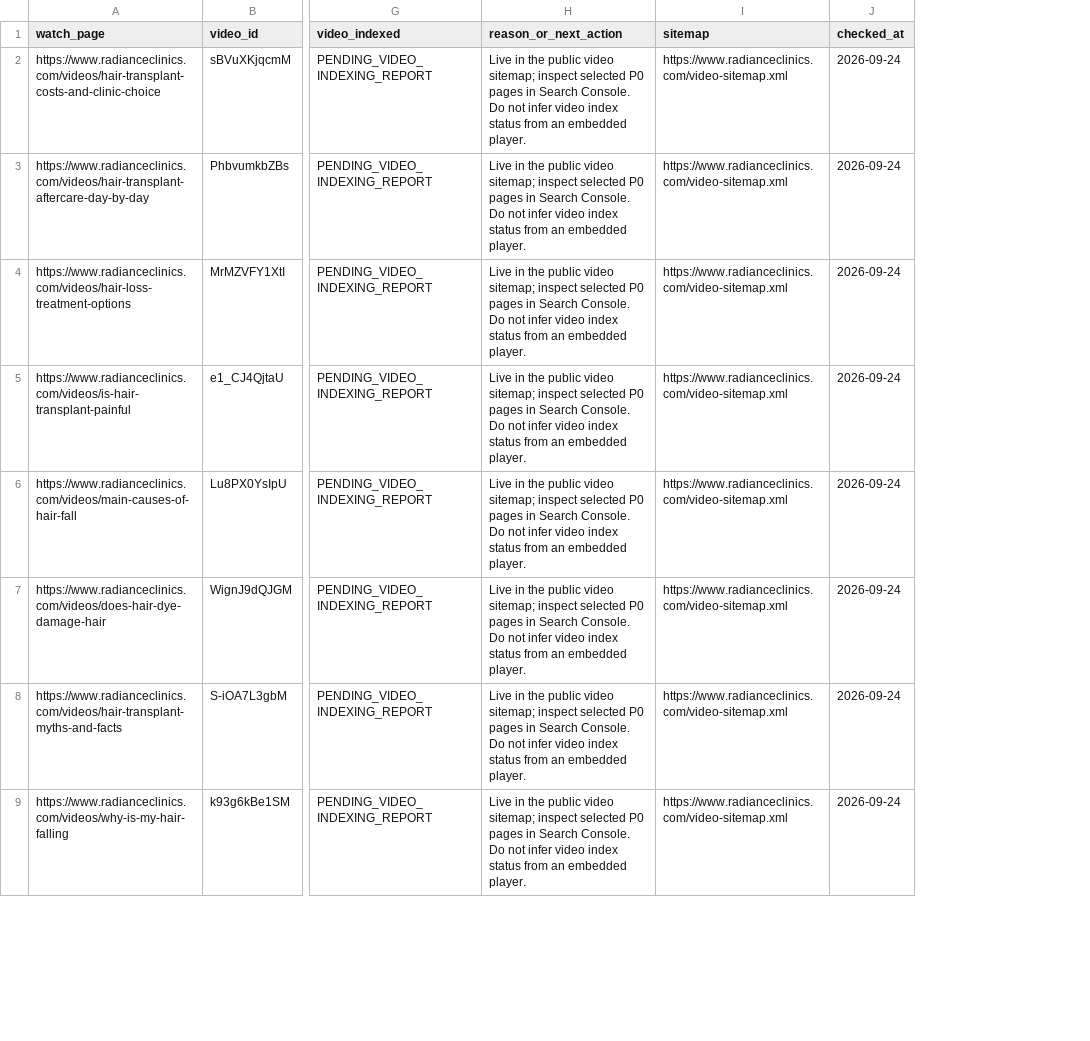
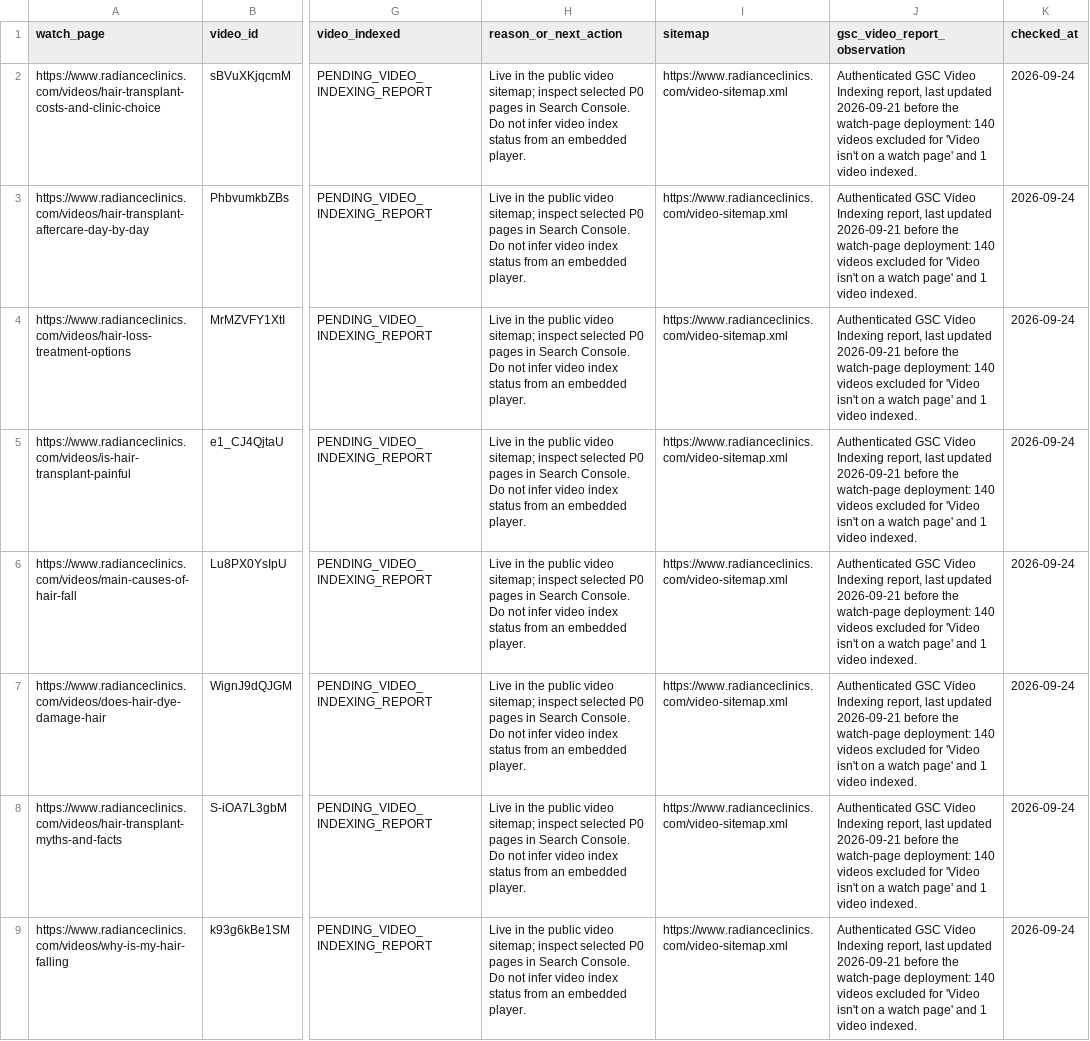
Before and after one commit to aishKodes/radiance-clinic, a CSV file: seo/video-indexing-recovery.csv, drawn as a sheet; only a part is shown, gaps mark what is left out; the diff names each change by its address in the sheet, - before the commit and + after, or states it on an @@ line.

Commit message:
Record video indexing baseline

```diff
--- a/seo/video-indexing-recovery.csv
+++ b/seo/video-indexing-recovery.csv
+column J (gsc_video_report_observation), rows 2-9: all Authenticated GSC Video Indexing report, last updated 2026-09-21 before the watch-page deployment: 140 videos excluded for 'Video isn't on a watch page' and 1 video indexed.
```
Also changed, not shown: 1 other file.
